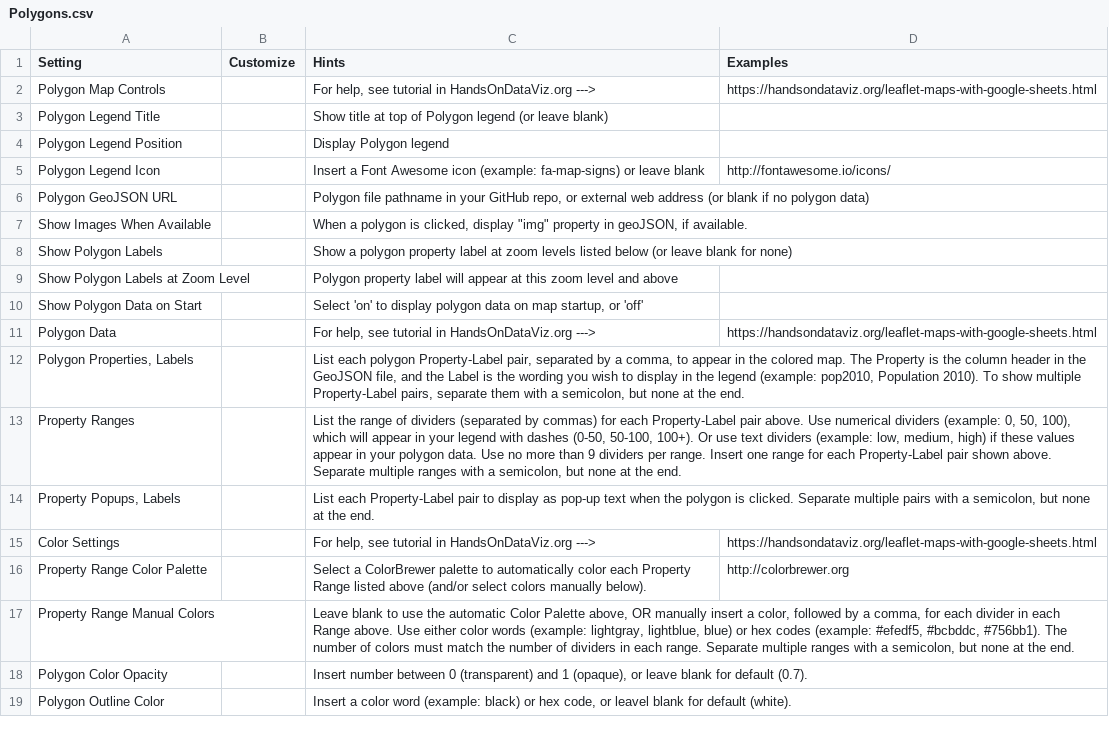
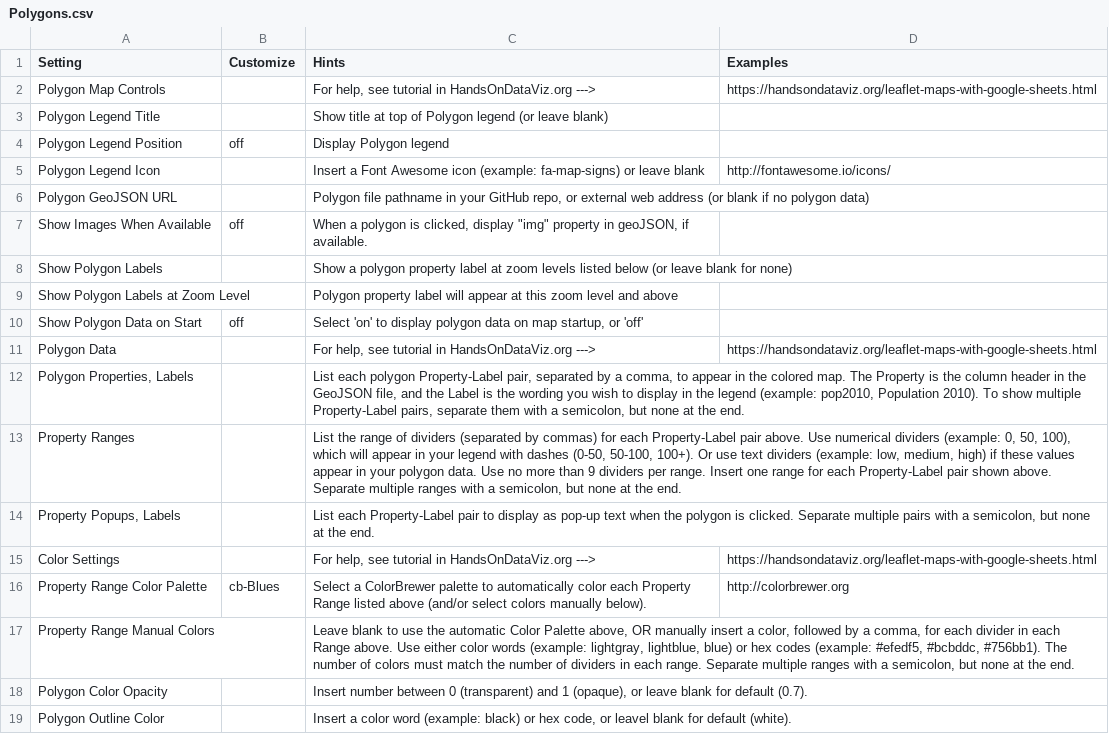
Before and after one commit to andye2801/leaflet-maps-with-google-sheets, a CSV file: csv/Polygons.csv, drawn as a sheet.

```diff
--- a/csv/Polygons.csv
+++ b/csv/Polygons.csv
@@ -3,9 +3,9 @@ Polygon Map Controls,,"For help, see tutorial in HandsOnDataViz.org      --->",h
 Polygon Legend Title,,Show title at top of Polygon legend (or leave blank),
-Polygon Legend Position,,Display Polygon legend,
+Polygon Legend Position,off,Display Polygon legend,
 Polygon Legend Icon,,Insert a Font Awesome icon (example: fa-map-signs) or leave blank,http://fontawesome.io/icons/
 Polygon GeoJSON URL,,"Polygon file pathname in your GitHub repo, or external web address (or blank if no polygon data)",
-Show Images When Available,,"When a polygon is clicked, display ""img"" property in geoJSON, if available.",
+Show Images When Available,off,"When a polygon is clicked, display ""img"" property in geoJSON, if available.",
 Show Polygon Labels,,Show a polygon property label at zoom levels listed below (or leave blank for none),
 Show Polygon Labels at Zoom Level,,Polygon property label will appear at this zoom level and above,
-Show Polygon Data on Start,,"Select 'on' to display polygon data on map startup, or 'off'",
+Show Polygon Data on Start,off,"Select 'on' to display polygon data on map startup, or 'off'",
 Polygon Data,,"For help, see tutorial in HandsOnDataViz.org      --->",https://handsondataviz.org/leaflet-maps-with-google-sheets.html
@@ -15,3 +15,3 @@ Property Ranges,,"List the range of dividers (separated by commas) for each Prop
 Color Settings,,"For help, see tutorial in HandsOnDataViz.org      --->",https://handsondataviz.org/leaflet-maps-with-google-sheets.html
-Property Range Color Palette,,Select a ColorBrewer palette to automatically color each Property Range listed above (and/or select colors manually below).,http://colorbrewer.org
+Property Range Color Palette,cb-Blues,Select a ColorBrewer palette to automatically color each Property Range listed above (and/or select colors manually below).,http://colorbrewer.org
 Property Range Manual Colors,,"Leave blank to use the automatic Color Palette above, OR manually insert a color, followed by a comma, for each divider in each Range above. Use either color words (example: lightgray, lightblue, blue) or hex codes (example: #efedf5, #bcbddc, #756bb1). The number of colors must match the number of dividers in each range. Separate multiple ranges with a semicolon, but none at the end.",
```
Also changed, not shown: csv/Options.csv.
